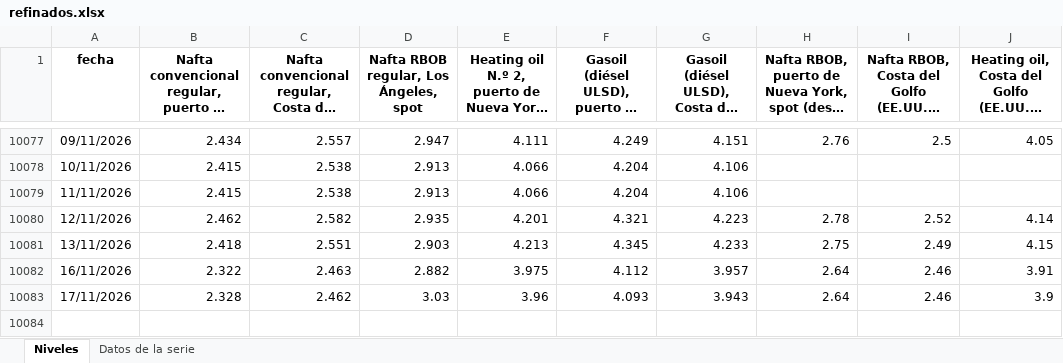
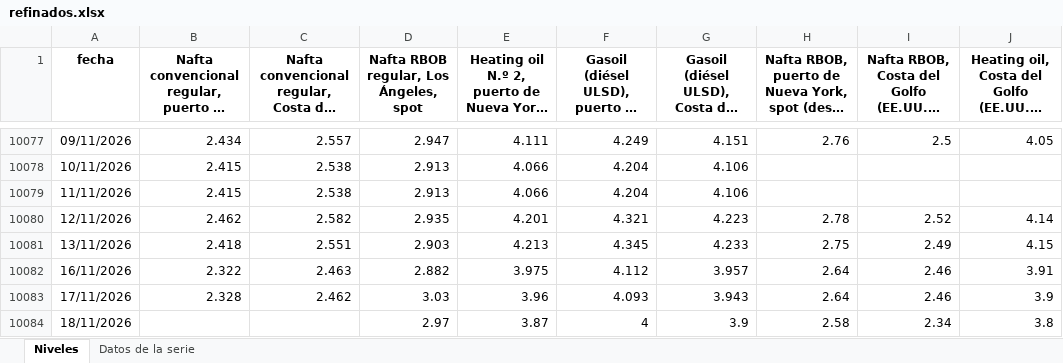
Before and after one commit to rodrigotperelsztein-source/monitor-series, an Excel workbook: data/excel/refinados.xlsx, sheet Niveles, drawn as a sheet; only a part is shown, gaps mark what is left out; long unchanged cells end in …; values as stored, in another font and other column widths than the file's, no borders; the diff names each change by its address in the sheet, - before the commit and + after, or states it on an @@ line.

```diff
--- a/data/excel/refinados.xlsx (sheet Niveles)
+++ b/data/excel/refinados.xlsx (sheet Niveles)
+row 10084: 18/11/2026 |  |  | 2.97 | 3.87 | 4 | 3.9 | 2.58 | 2.34 | 3.8
```
Also changed, not shown: sheet Datos de la serie, data/excel/petroleo.xlsx, data/excel/petroleo_mensual.xlsx, 21 other files.
